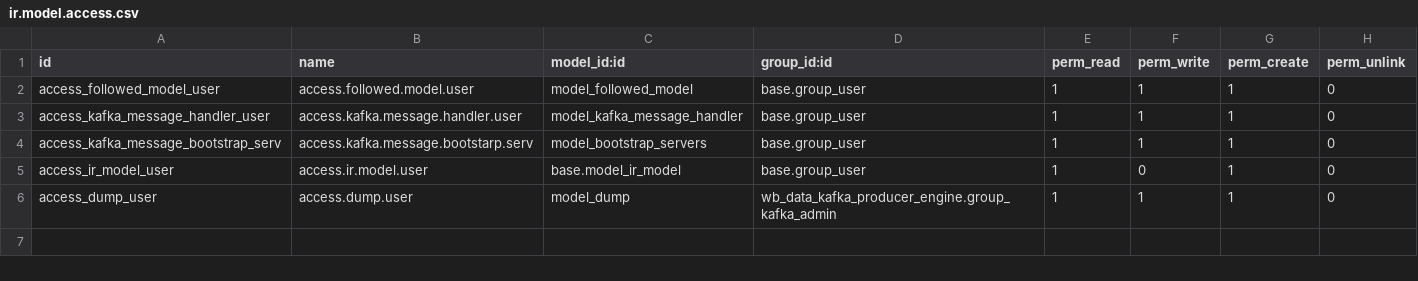
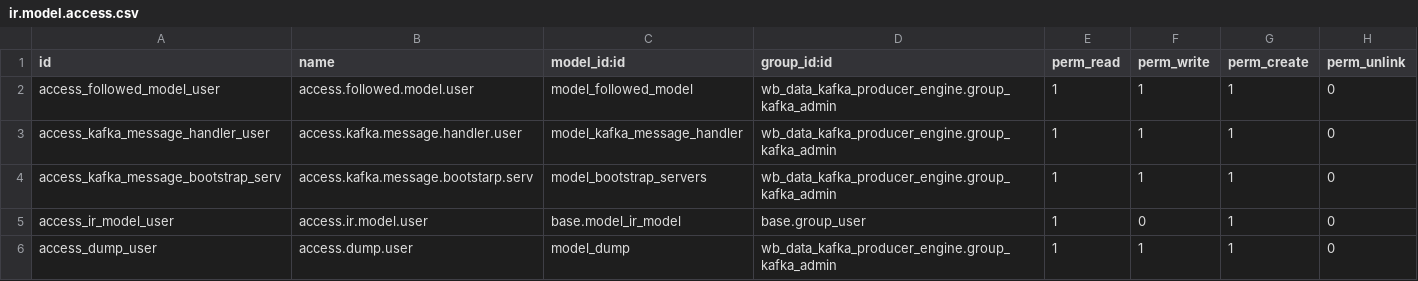
Before and after one commit to wonderbrands/wb_data_kafka_producer_engine, a CSV file: security/ir.model.access.csv, drawn as a sheet.

```diff
--- a/security/ir.model.access.csv
+++ b/security/ir.model.access.csv
@@ -1,5 +1,5 @@
 id,name,model_id:id,group_id:id,perm_read,perm_write,perm_create,perm_unlink
-access_followed_model_user,access.followed.model.user,model_followed_model,base.group_user,1,1,1,0
-access_kafka_message_handler_user,access.kafka.message.handler.user,model_kafka_message_handler,base.group_user,1,1,1,0
-access_kafka_message_bootstrap_serv,access.kafka.message.bootstarp.serv,model_bootstrap_servers,base.group_user,1,1,1,0
+access_followed_model_user,access.followed.model.user,model_followed_model,wb_data_kafka_producer_engine.group_kafka_admin,1,1,1,0
+access_kafka_message_handler_user,access.kafka.message.handler.user,model_kafka_message_handler,wb_data_kafka_producer_engine.group_kafka_admin,1,1,1,0
+access_kafka_message_bootstrap_serv,access.kafka.message.bootstarp.serv,model_bootstrap_servers,wb_data_kafka_producer_engine.group_kafka_admin,1,1,1,0
 access_ir_model_user,access.ir.model.user,base.model_ir_model,base.group_user,1,0,1,0
```
Also changed, not shown: 4 other files.
